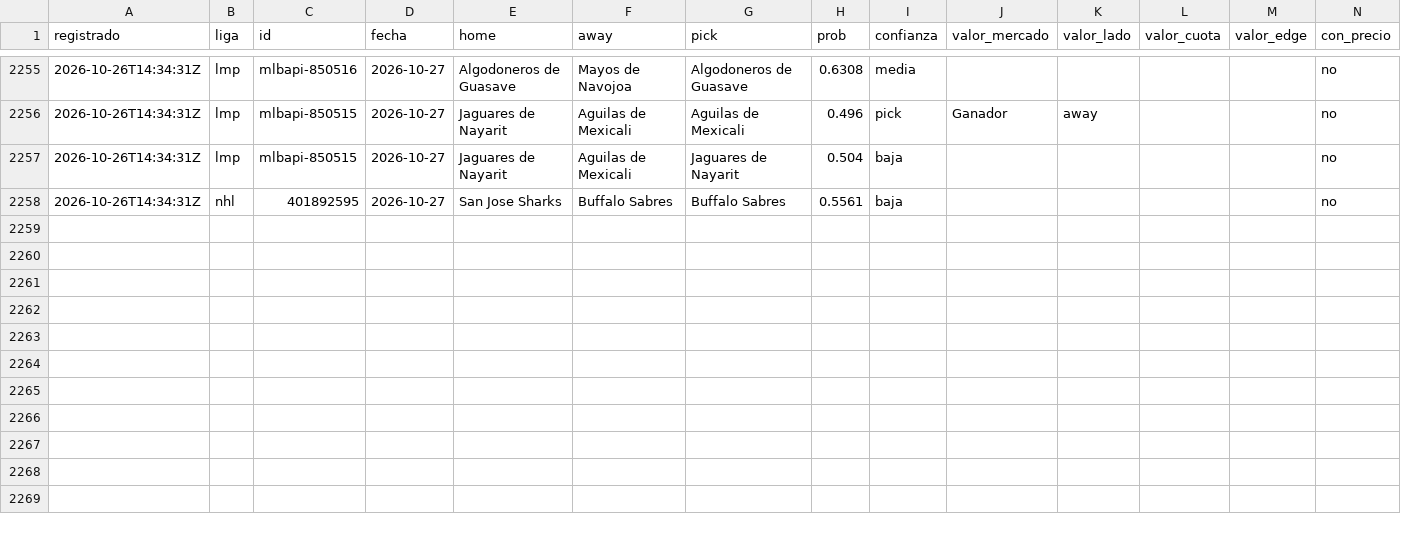
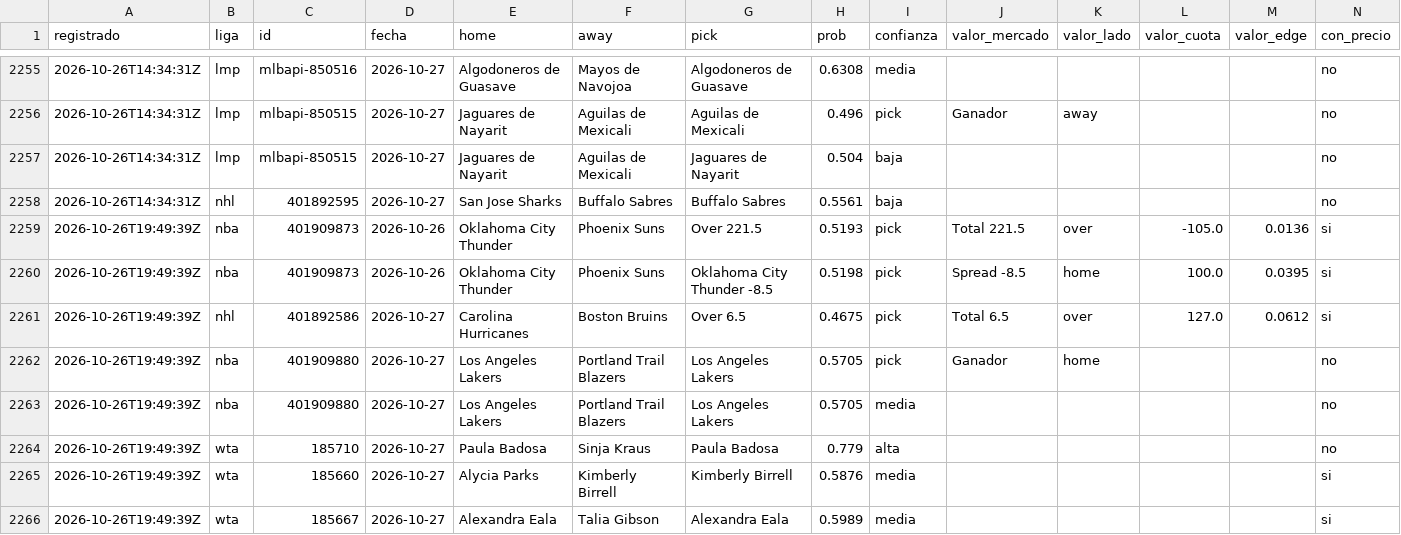
Before and after one commit to tenisman12/edgeline, a CSV file: salida/historial_picks.csv, drawn as a sheet; only a part is shown, gaps mark what is left out; rows hold the shown columns only; the diff names each change by its address in the sheet, - before the commit and + after, or states it on an @@ line.

```diff
--- a/salida/historial_picks.csv
+++ b/salida/historial_picks.csv
+row 2259: 2026-10-26T19:49:39Z | nba | 401909873 | 2026-10-26 | Oklahoma City Thunder | Phoenix Suns | Over 221.5 | 0.5193 | pick | Total 221.5 | over | -105.0 | 0.0136 | si
+row 2260: 2026-10-26T19:49:39Z | nba | 401909873 | 2026-10-26 | Oklahoma City Thunder | Phoenix Suns | Oklahoma City Thunder -8.5 | 0.5198 | pick | Spread -8.5 | home | 100.0 | 0.0395 | si
+row 2261: 2026-10-26T19:49:39Z | nhl | 401892586 | 2026-10-27 | Carolina Hurricanes | Boston Bruins | Over 6.5 | 0.4675 | pick | Total 6.5 | over | 127.0 | 0.0612 | si
+row 2262: 2026-10-26T19:49:39Z | nba | 401909880 | 2026-10-27 | Los Angeles Lakers | Portland Trail Blazers | Los Angeles Lakers | 0.5705 | pick | Ganador | home |  |  | no
+row 2263: 2026-10-26T19:49:39Z | nba | 401909880 | 2026-10-27 | Los Angeles Lakers | Portland Trail Blazers | Los Angeles Lakers | 0.5705 | media |  |  |  |  | no
+row 2264: 2026-10-26T19:49:39Z | wta | 185710 | 2026-10-27 | Paula Badosa | Sinja Kraus | Paula Badosa | 0.779 | alta |  |  |  |  | no
+row 2265: 2026-10-26T19:49:39Z | wta | 185660 | 2026-10-27 | Alycia Parks | Kimberly Birrell | Kimberly Birrell | 0.5876 | media |  |  |  |  | si
+row 2266: 2026-10-26T19:49:39Z | wta | 185667 | 2026-10-27 | Alexandra Eala | Talia Gibson | Alexandra Eala | 0.5989 | media |  |  |  |  | si
```
Also changed, not shown: salida/historial_angulos_total.csv, salida/historial_calificado.csv, 52 other files.
